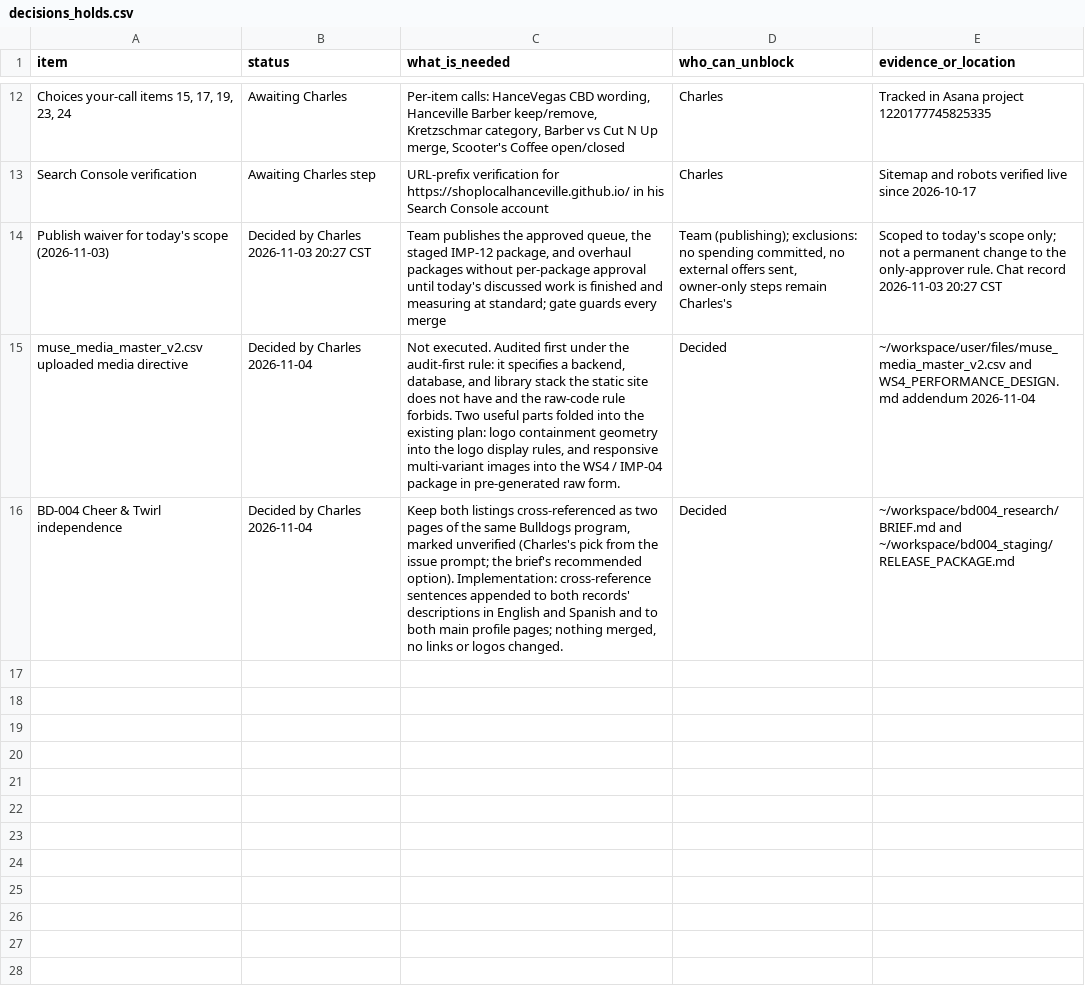
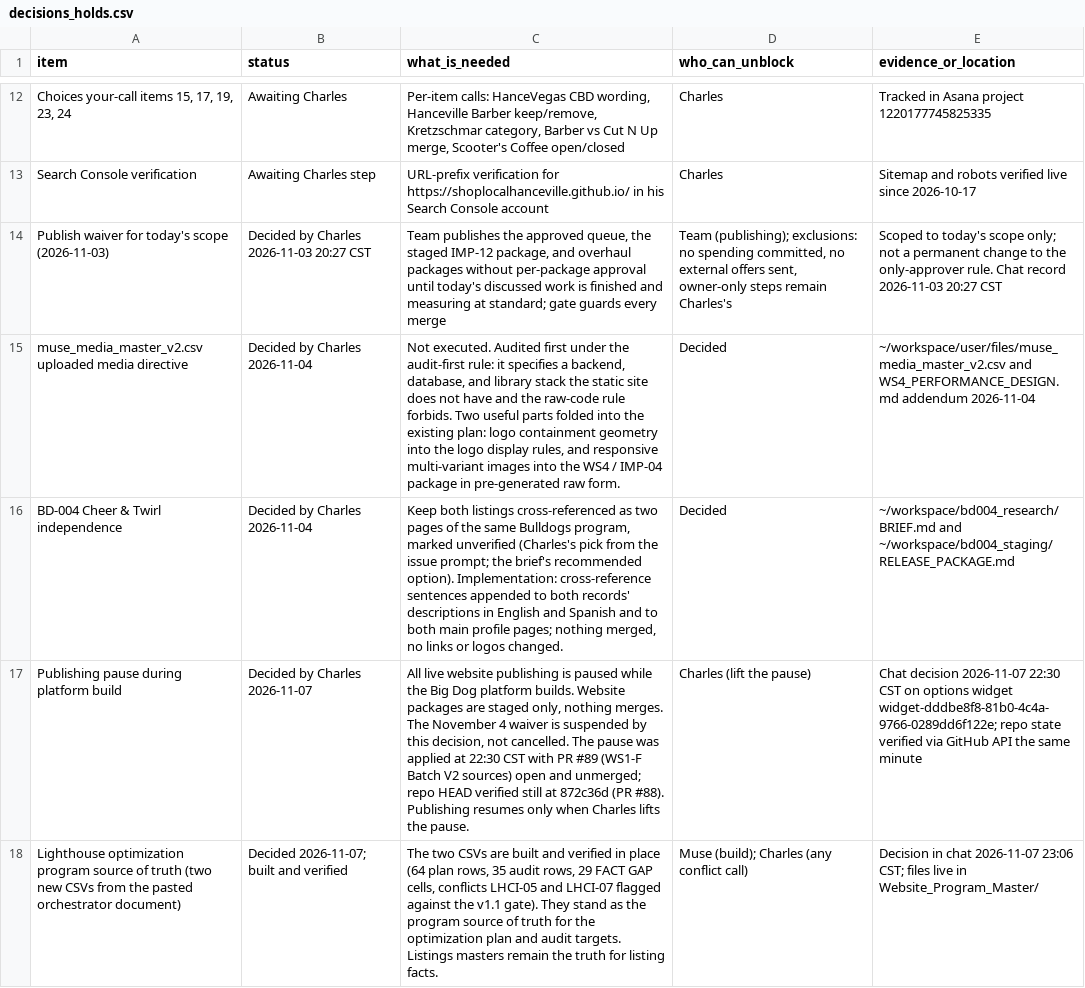
Before and after one commit to shoplocalhanceville/shoplocalhanceville.github.io, a CSV file: docs/program/decisions_holds.csv, drawn as a sheet; only a part is shown, gaps mark what is left out; the diff names each change by its address in the sheet, - before the commit and + after, or states it on an @@ line.

```diff
--- a/docs/program/decisions_holds.csv
+++ b/docs/program/decisions_holds.csv
+row 17: Publishing pause during platform build | Decided by Charles 2026-11-07 | All live website publishing is paused while the Big Dog platform builds. Website packages are staged only, nothing merges. The November 4 waiver is suspended by this decision, not cancelled. The pause was applied at 22:30 CST with PR #89 (WS1-F Batch V2 sources) open and unmerged; repo HEAD verified still at 872c36d (PR #88). Publishing resumes only when Charles lifts the pause. | Charles (lift the pause) | Chat decision 2026-11-07 22:30 CST on options widget widget-dddbe8f8-81b0-4c4a-9766-0289dd6f122e; repo state verified via GitHub API the same minute
+row 18: Lighthouse optimization program source of truth (two new CSVs from the pasted orchestrator document) | Decided 2026-11-07; built and verified | The two CSVs are built and verified in place (64 plan rows, 35 audit rows, 29 FACT GAP cells, conflicts LHCI-05 and LHCI-07 flagged against the v1.1 gate). They stand as the program source of truth for the optimization plan and audit targets. Listings masters remain the truth for listing facts. | Muse (build); Charles (any conflict call) | Decision in chat 2026-11-07 23:06 CST; files live in Website_Program_Master/
```
Also changed, not shown: docs/program/files_registry.csv, docs/program/listings_master.csv, 27 other files.
